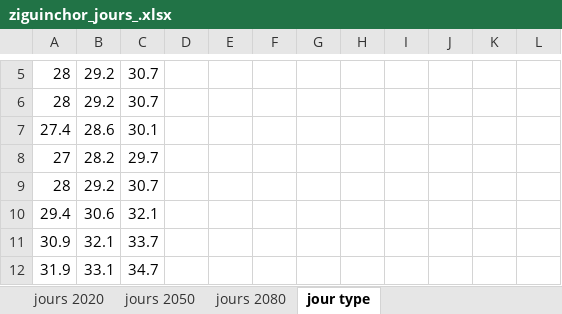
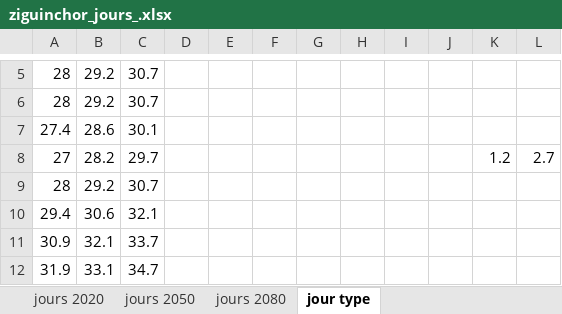
Before and after one commit to balaye94dev/Datasets, an Excel workbook: ziguinchor_jours_.xlsx, sheet jour type, drawn as a sheet; only a part is shown, gaps mark what is left out; values as stored, in another font and other column widths than the file's, no borders; charts and pictures and table styles not drawn; the diff names each change by its address in the sheet, - before the commit and + after, or states it on an @@ line.

```diff
--- a/ziguinchor_jours_.xlsx (sheet jour type)
+++ b/ziguinchor_jours_.xlsx (sheet jour type)
-K8: (empty)
+K8: 1.2
-L8: (empty)
+L8: 2.7
```
Also changed, not shown: charts or pictures, dakar_jours_.xlsx, matam_jours_.xlsx.
